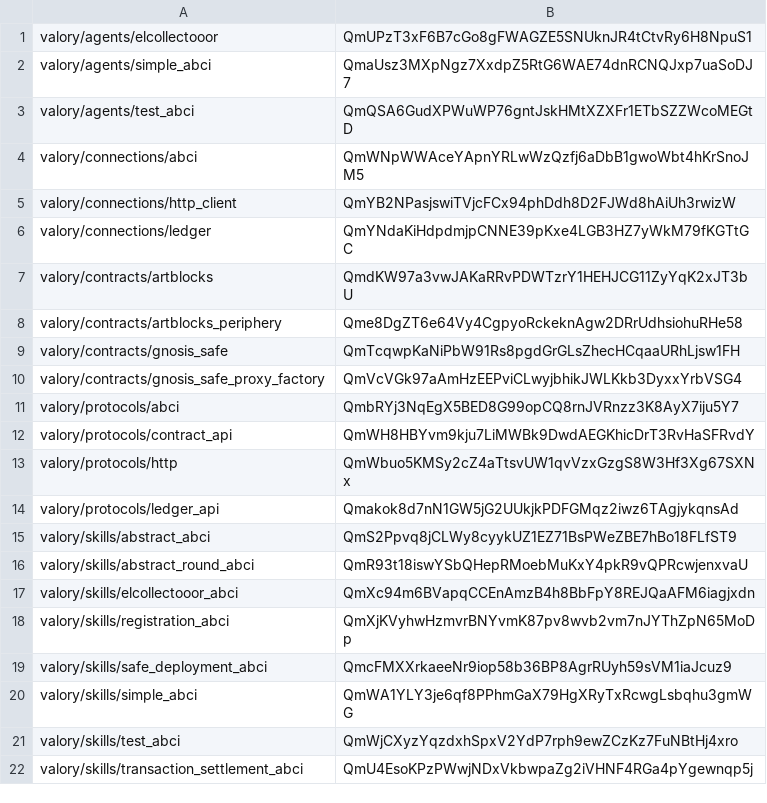
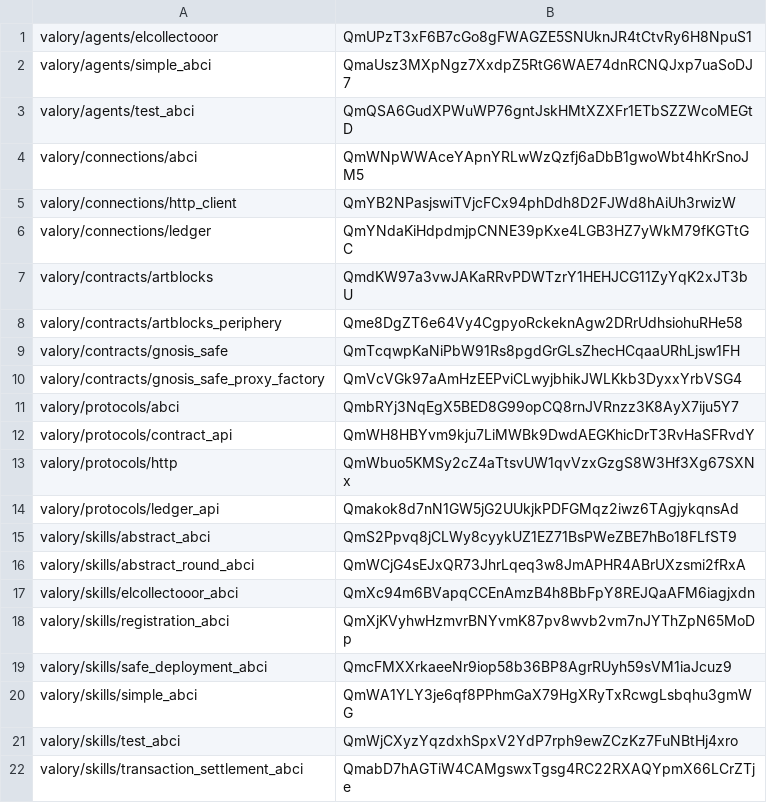
Before and after one commit to valory-xyz/agent-academy-1, a CSV file: packages/hashes.csv, drawn as a sheet.

Commit message:
chore: bump valory packages

```diff
--- a/packages/hashes.csv
+++ b/packages/hashes.csv
@@ -15,3 +15,3 @@ valory/protocols/ledger_api,Qmakok8d7nN1GW5jG2UUkjkPDFGMqz2iwz6TAgjykqnsAd
 valory/skills/abstract_abci,QmS2Ppvq8jCLWy8cyykUZ1EZ71BsPWeZBE7hBo18FLfST9
-valory/skills/abstract_round_abci,QmR93t18iswYSbQHepRMoebMuKxY4pkR9vQPRcwjenxvaU
+valory/skills/abstract_round_abci,QmWCjG4sEJxQR73JhrLqeq3w8JmAPHR4ABrUXzsmi2fRxA
 valory/skills/elcollectooor_abci,QmXc94m6BVapqCCEnAmzB4h8BbFpY8REJQaAFM6iagjxdn
@@ -21,2 +21,2 @@ valory/skills/simple_abci,QmWA1YLY3je6qf8PPhmGaX79HgXRyTxRcwgLsbqhu3gmWG
 valory/skills/test_abci,QmWjCXyzYqzdxhSpxV2YdP7rph9ewZCzKz7FuNBtHj4xro
-valory/skills/transaction_settlement_abci,QmU4EsoKPzPWwjNDxVkbwpaZg2iVHNF4RGa4pYgewnqp5j
+valory/skills/transaction_settlement_abci,QmabD7hAGTiW4CAMgswxTgsg4RC22RXAQYpmX66LCrZTje
```
Also changed, not shown: 7 other files.
